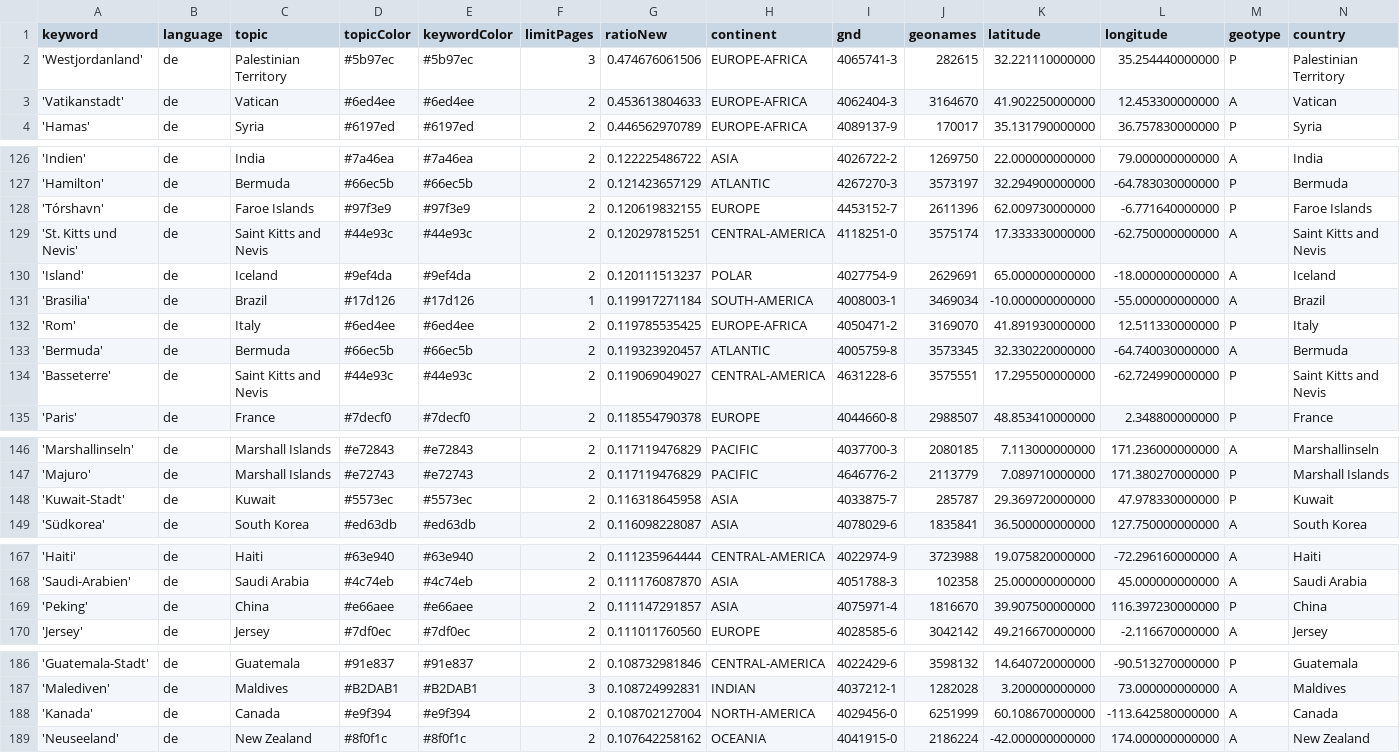
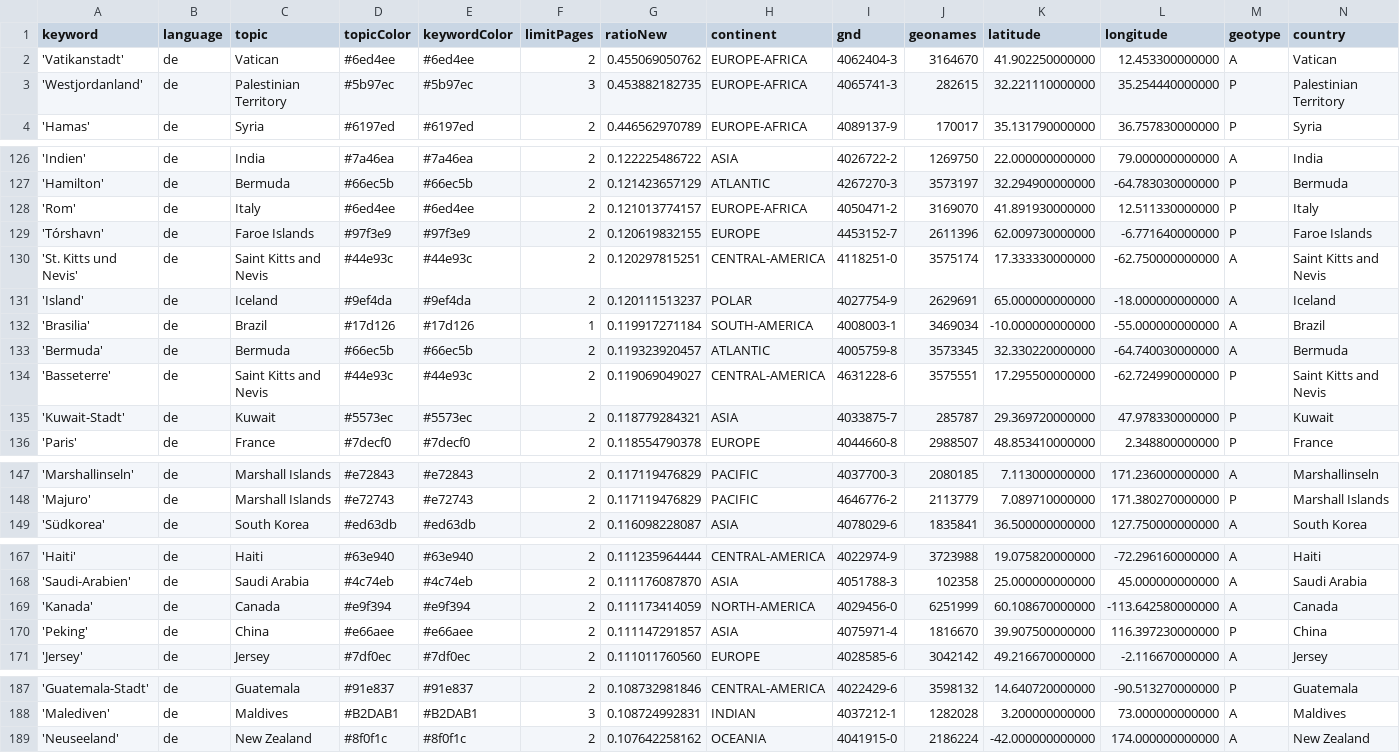
Before and after one commit to mizilett-news/ortsFluesterer, a CSV file: keywords.csv, drawn as a sheet; only a part is shown, gaps mark what is left out; removed rows and columns are numbered as before the commit, all else as after; rows hold the shown columns only; the diff covers the shown part only; the diff names each change by its address in the sheet, - before the commit and + after, or states it on an @@ line.

```diff
--- a/keywords.csv
+++ b/keywords.csv
-row 2: 'Westjordanland' | de | Palestinian Territory | #5b97ec | #5b97ec | 3 | 0.474676061506 | EUROPE-AFRICA | 4065741-3 | 282615 | 32.221110000000 | 35.254440000000 | P | Palestinian Territory
-G2 (ratioNew): 0.453613804633
+G2 (ratioNew): 0.455069050762
+row 3: 'Westjordanland' | de | Palestinian Territory | #5b97ec | #5b97ec | 3 | 0.453882182735 | EUROPE-AFRICA | 4065741-3 | 282615 | 32.221110000000 | 35.254440000000 | P | Palestinian Territory
+row 128: 'Rom' | de | Italy | #6ed4ee | #6ed4ee | 2 | 0.121013774157 | EUROPE-AFRICA | 4050471-2 | 3169070 | 41.891930000000 | 12.511330000000 | P | Italy
-row 132: 'Rom' | de | Italy | #6ed4ee | #6ed4ee | 2 | 0.119785535425 | EUROPE-AFRICA | 4050471-2 | 3169070 | 41.891930000000 | 12.511330000000 | P | Italy
+row 135: 'Kuwait-Stadt' | de | Kuwait | #5573ec | #5573ec | 2 | 0.118779284321 | ASIA | 4033875-7 | 285787 | 29.369720000000 | 47.978330000000 | P | Kuwait
-row 148: 'Kuwait-Stadt' | de | Kuwait | #5573ec | #5573ec | 2 | 0.116318645958 | ASIA | 4033875-7 | 285787 | 29.369720000000 | 47.978330000000 | P | Kuwait
+row 169: 'Kanada' | de | Canada | #e9f394 | #e9f394 | 2 | 0.111173414059 | NORTH-AMERICA | 4029456-0 | 6251999 | 60.108670000000 | -113.642580000000 | A | Canada
-row 188: 'Kanada' | de | Canada | #e9f394 | #e9f394 | 2 | 0.108702127004 | NORTH-AMERICA | 4029456-0 | 6251999 | 60.108670000000 | -113.642580000000 | A | Canada
```
Also changed, not shown: 4 edited cells elsewhere in this file, 1 other file.
